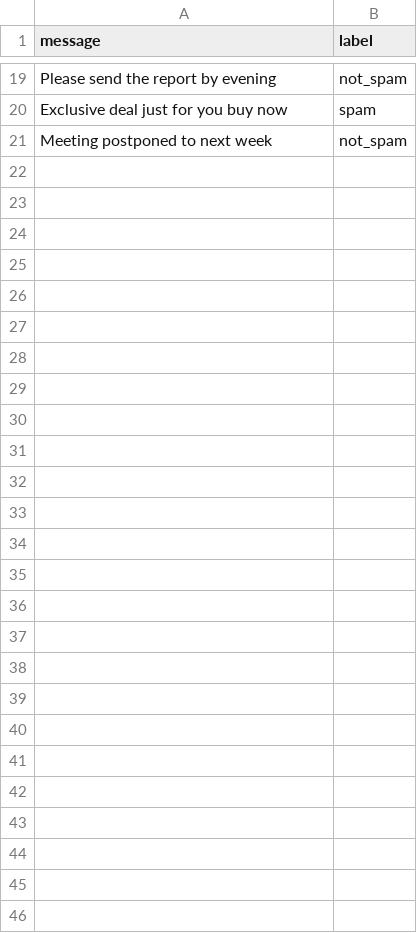
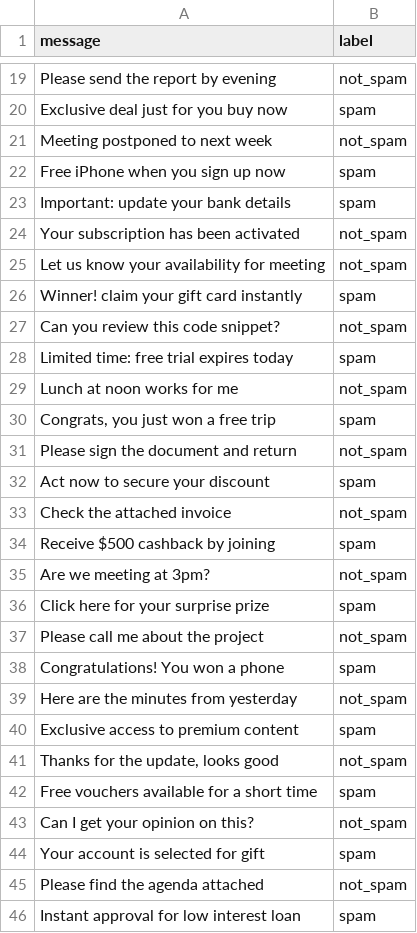
Before and after one commit to Alid3456778/spam-mlops-project, a CSV file: data/raw/spam.csv, drawn as a sheet; only a part is shown, gaps mark what is left out; the diff names each change by its address in the sheet, - before the commit and + after, or states it on an @@ line.

Commit message:
update the Data

```diff
--- a/data/raw/spam.csv
+++ b/data/raw/spam.csv
+row 22: Free iPhone when you sign up now | spam
+row 23: Important: update your bank details | spam
+row 24: Your subscription has been activated | not_spam
+row 25: Let us know your availability for meeting | not_spam
+row 26: Winner! claim your gift card instantly | spam
+row 27: Can you review this code snippet? | not_spam
+row 28: Limited time: free trial expires today | spam
+row 29: Lunch at noon works for me | not_spam
+row 30: Congrats, you just won a free trip | spam
+row 31: Please sign the document and return | not_spam
+row 32: Act now to secure your discount | spam
+row 33: Check the attached invoice | not_spam
+row 34: Receive $500 cashback by joining | spam
+row 35: Are we meeting at 3pm? | not_spam
+row 36: Click here for your surprise prize | spam
+row 37: Please call me about the project | not_spam
+row 38: Congratulations! You won a phone | spam
+row 39: Here are the minutes from yesterday | not_spam
+row 40: Exclusive access to premium content | spam
+row 41: Thanks for the update, looks good | not_spam
+row 42: Free vouchers available for a short time | spam
+row 43: Can I get your opinion on this? | not_spam
+row 44: Your account is selected for gift | spam
+row 45: Please find the agenda attached | not_spam
+row 46: Instant approval for low interest loan | spam
```
Also changed, not shown: 4 other files.
